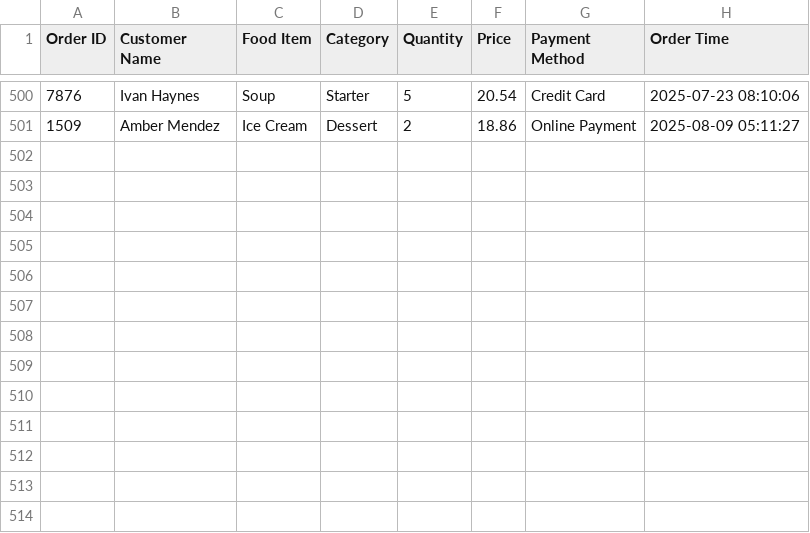
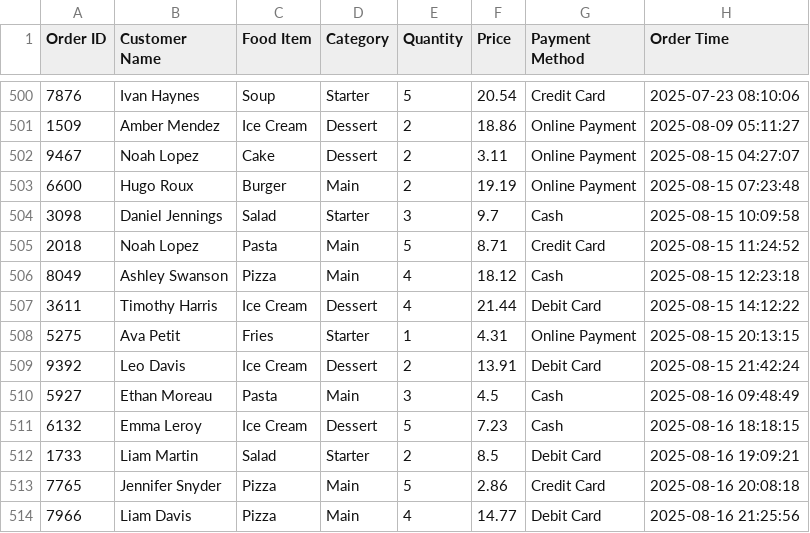
Before and after one commit to cosa76/restaurant_project, a CSV file: seeds/restaurant_orders.csv, drawn as a sheet; only a part is shown, gaps mark what is left out.

```diff
--- a/seeds/restaurant_orders.csv
+++ b/seeds/restaurant_orders.csv
@@ -501 +501,14 @@ Order ID,Customer Name,Food Item,Category,Quantity,Price,Payment Method,Order Ti
 1509,Amber Mendez,Ice Cream,Dessert,2,18.86,Online Payment,2025-08-09 05:11:27
+9467,Noah Lopez,Cake,Dessert,2,3.11,Online Payment,2025-08-15 04:27:07
+6600,Hugo Roux,Burger,Main,2,19.19,Online Payment,2025-08-15 07:23:48
+3098,Daniel Jennings,Salad,Starter,3,9.7,Cash,2025-08-15 10:09:58
+2018,Noah Lopez,Pasta,Main,5,8.71,Credit Card,2025-08-15 11:24:52
+8049,Ashley Swanson,Pizza,Main,4,18.12,Cash,2025-08-15 12:23:18
+3611,Timothy Harris,Ice Cream,Dessert,4,21.44,Debit Card,2025-08-15 14:12:22
+5275,Ava Petit,Fries,Starter,1,4.31,Online Payment,2025-08-15 20:13:15
+9392,Leo Davis,Ice Cream,Dessert,2,13.91,Debit Card,2025-08-15 21:42:24
+5927,Ethan Moreau,Pasta,Main,3,4.5,Cash,2025-08-16 09:48:49
+6132,Emma Leroy,Ice Cream,Dessert,5,7.23,Cash,2025-08-16 18:18:15
+1733,Liam Martin,Salad,Starter,2,8.5,Debit Card,2025-08-16 19:09:21
+7765,Jennifer Snyder,Pizza,Main,5,2.86,Credit Card,2025-08-16 20:08:18
+7966,Liam Davis,Pizza,Main,4,14.77,Debit Card,2025-08-16 21:25:56
```
Also changed, not shown: 1 other file.
